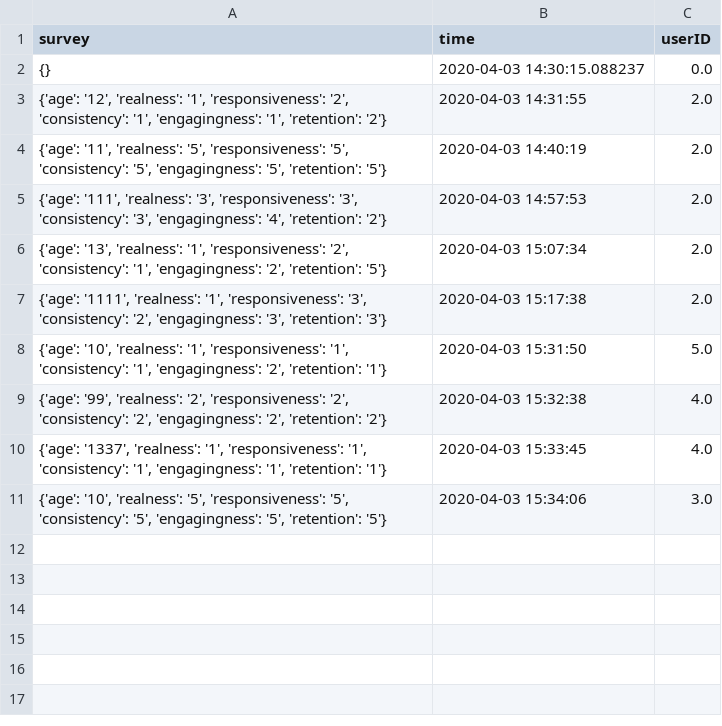
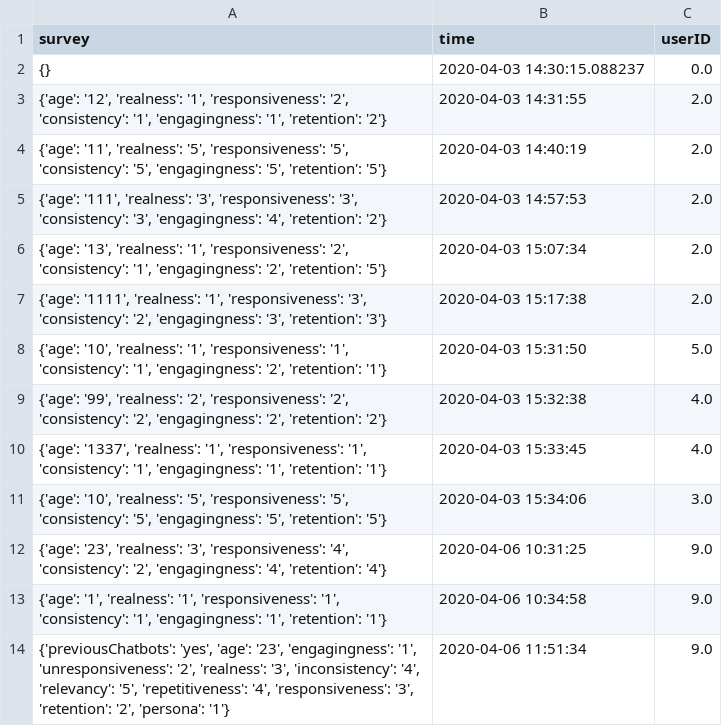
Before and after one commit to lcebear/memoryDialogueBot, a CSV file: data/user_test_survey.csv, drawn as a sheet.

```diff
--- a/data/user_test_survey.csv
+++ b/data/user_test_survey.csv
@@ -11 +11,4 @@ survey,time,userID
 "{'age': '10', 'realness': '5', 'responsiveness': '5', 'consistency': '5', 'engagingness': '5', 'retention': '5'}",2020-04-03 15:34:06,3.0
+"{'age': '23', 'realness': '3', 'responsiveness': '4', 'consistency': '2', 'engagingness': '4', 'retention': '4'}",2020-04-06 10:31:25,9.0
+"{'age': '1', 'realness': '1', 'responsiveness': '1', 'consistency': '1', 'engagingness': '1', 'retention': '1'}",2020-04-06 10:34:58,9.0
+"{'previousChatbots': 'yes', 'age': '23', 'engagingness': '1', 'unresponsiveness': '2', 'realness': '3', 'inconsistency': '4', 'relevancy': '5', 'repetitiveness': '4', 'responsiveness': '3', 'retention': '2', 'persona': '1'}",2020-04-06 11:51:34,9.0
```
Also changed, not shown: data/generated_answers_kb.csv, 7 other files.
